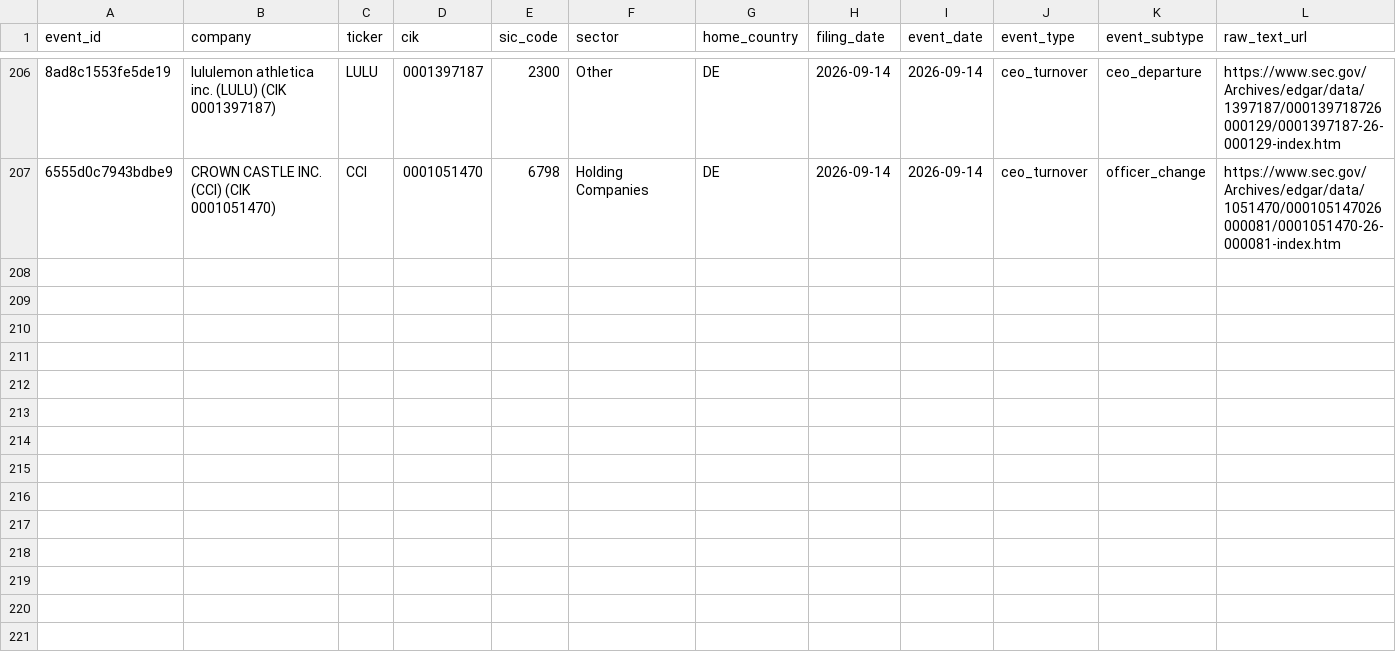
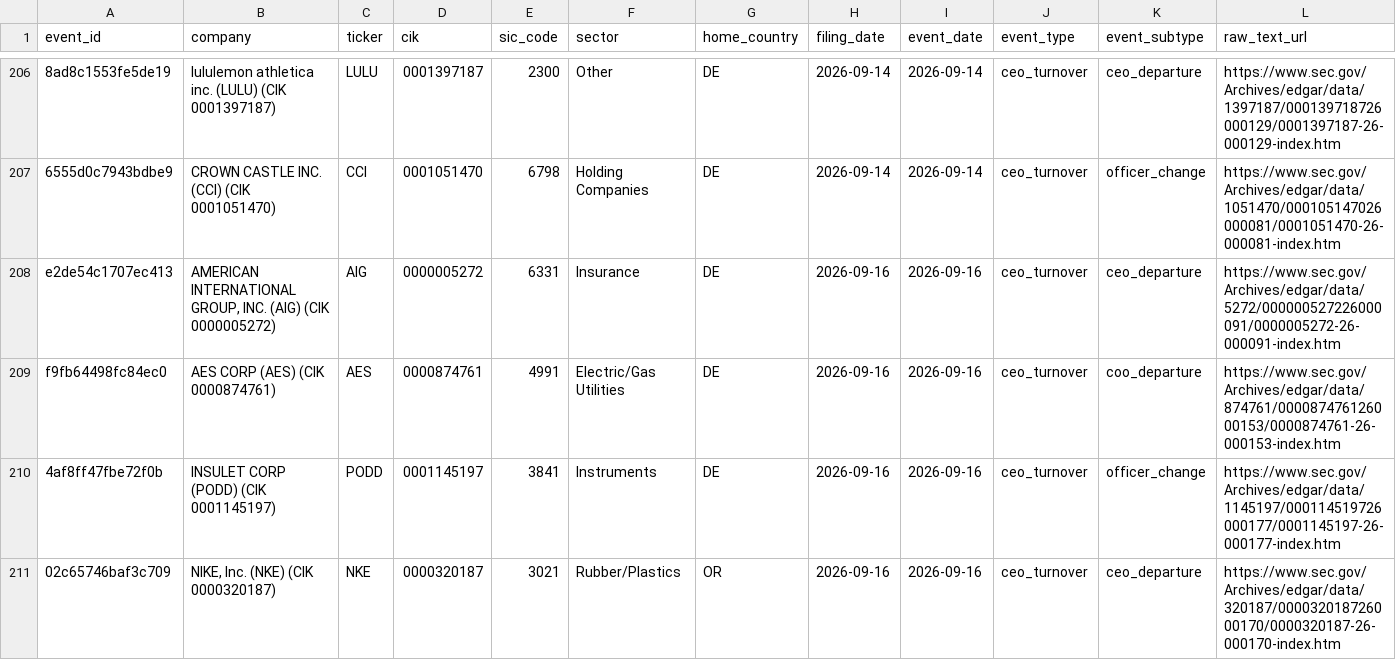
Before and after one commit to Arthurliangli/strategic-event-tracker, a CSV file: data/events/events.csv, drawn as a sheet; only a part is shown, gaps mark what is left out; rows hold the shown columns only; the diff names each change by its address in the sheet, - before the commit and + after, or states it on an @@ line.

Commit message:
predict: 2026-09-16 21:02 UTC — auto-update events & predictions

```diff
--- a/data/events/events.csv
+++ b/data/events/events.csv
+row 208: e2de54c1707ec413 | AMERICAN INTERNATIONAL GROUP, INC. (AIG) (CIK 0000005272) | AIG | 0000005272 | 6331 | Insurance | DE | 2026-09-16 | 2026-09-16 | ceo_turnover | ceo_departure | https://www.sec.gov/Archives/edgar/data/5272/000000527226000091/0000005272-26-000091-index.htm
+row 209: f9fb64498fc84ec0 | AES CORP (AES) (CIK 0000874761) | AES | 0000874761 | 4991 | Electric/Gas Utilities | DE | 2026-09-16 | 2026-09-16 | ceo_turnover | coo_departure | https://www.sec.gov/Archives/edgar/data/874761/000087476126000153/0000874761-26-000153-index.htm
+row 210: 4af8ff47fbe72f0b | INSULET CORP (PODD) (CIK 0001145197) | PODD | 0001145197 | 3841 | Instruments | DE | 2026-09-16 | 2026-09-16 | ceo_turnover | officer_change | https://www.sec.gov/Archives/edgar/data/1145197/000114519726000177/0001145197-26-000177-index.htm
+row 211: 02c65746baf3c709 | NIKE, Inc. (NKE) (CIK 0000320187) | NKE | 0000320187 | 3021 | Rubber/Plastics | OR | 2026-09-16 | 2026-09-16 | ceo_turnover | ceo_departure | https://www.sec.gov/Archives/edgar/data/320187/000032018726000170/0000320187-26-000170-index.htm
```
